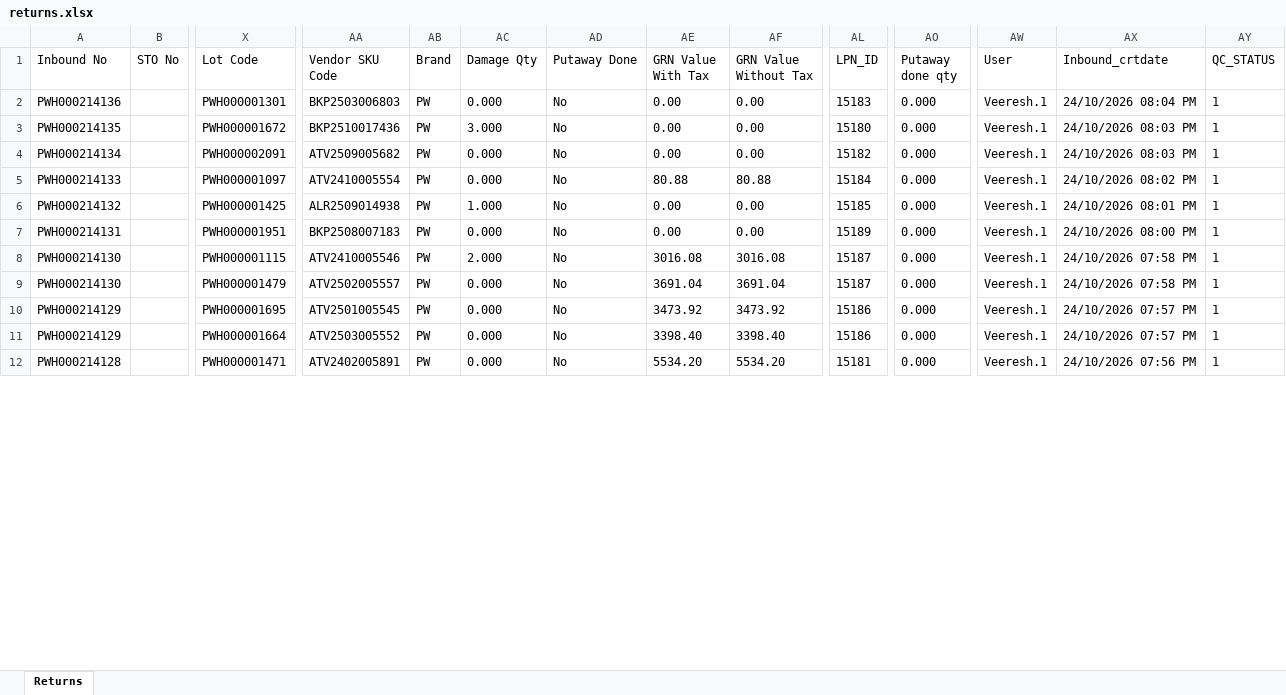
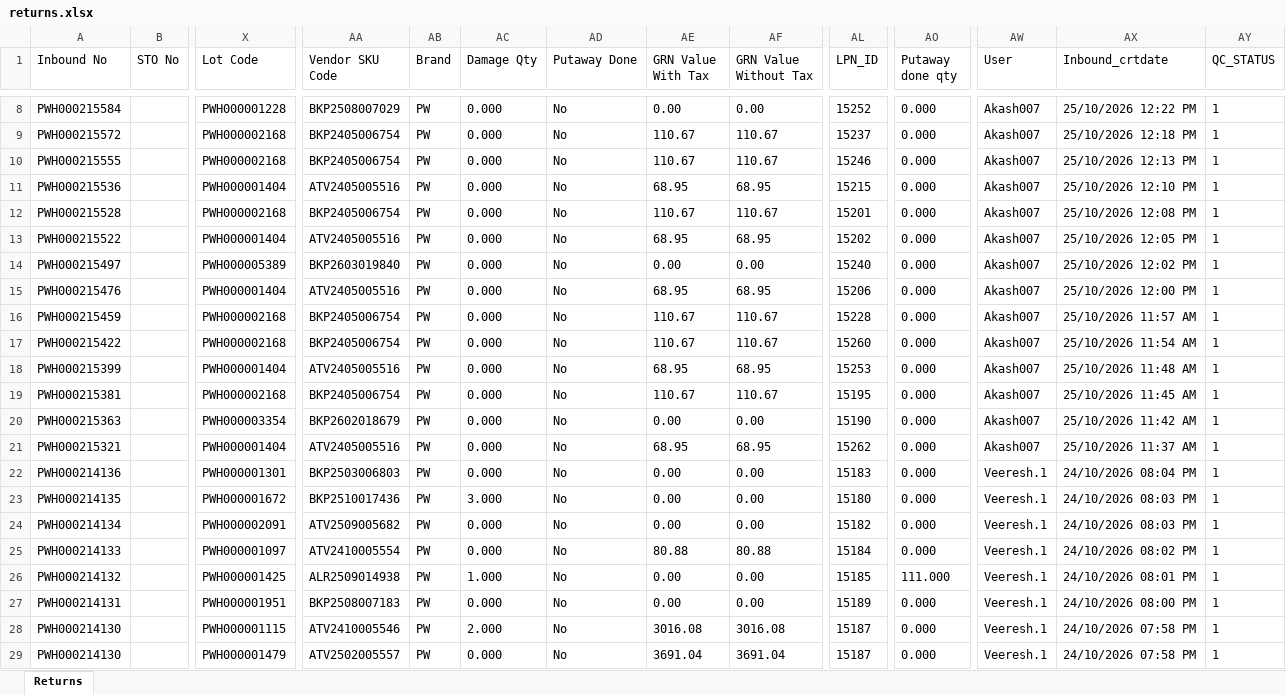
Before and after one commit to Kamal2-Pal/PW-Master-Dashboard-V2, an Excel workbook: returns.xlsx, sheet Returns, drawn as a sheet; only a part is shown, gaps mark what is left out; the shorter side is filled out with more unchanged rows; values as stored, in another font and other column widths than the file's, no borders; addresses are those after the commit; rows hold the shown columns only; the diff covers the shown part only; the diff names each change by its address in the sheet, - before the commit and + after, or states it on an @@ line.

```diff
--- a/returns.xlsx (sheet Returns)
+++ b/returns.xlsx (sheet Returns)
+row 8: PWH000215584 |  | PWH000001228 | BKP2508007029 | PW | 0.000 | No | 0.00 | 0.00 | 15252 | 0.000 | Akash007 | 25/10/2026 12:22 PM | 1
+row 9: PWH000215572 |  | PWH000002168 | BKP2405006754 | PW | 0.000 | No | 110.67 | 110.67 | 15237 | 0.000 | Akash007 | 25/10/2026 12:18 PM | 1
+row 10: PWH000215555 |  | PWH000002168 | BKP2405006754 | PW | 0.000 | No | 110.67 | 110.67 | 15246 | 0.000 | Akash007 | 25/10/2026 12:13 PM | 1
+row 11: PWH000215536 |  | PWH000001404 | ATV2405005516 | PW | 0.000 | No | 68.95 | 68.95 | 15215 | 0.000 | Akash007 | 25/10/2026 12:10 PM | 1
+row 12: PWH000215528 |  | PWH000002168 | BKP2405006754 | PW | 0.000 | No | 110.67 | 110.67 | 15201 | 0.000 | Akash007 | 25/10/2026 12:08 PM | 1
+row 13: PWH000215522 |  | PWH000001404 | ATV2405005516 | PW | 0.000 | No | 68.95 | 68.95 | 15202 | 0.000 | Akash007 | 25/10/2026 12:05 PM | 1
+row 14: PWH000215497 |  | PWH000005389 | BKP2603019840 | PW | 0.000 | No | 0.00 | 0.00 | 15240 | 0.000 | Akash007 | 25/10/2026 12:02 PM | 1
+row 15: PWH000215476 |  | PWH000001404 | ATV2405005516 | PW | 0.000 | No | 68.95 | 68.95 | 15206 | 0.000 | Akash007 | 25/10/2026 12:00 PM | 1
+row 16: PWH000215459 |  | PWH000002168 | BKP2405006754 | PW | 0.000 | No | 110.67 | 110.67 | 15228 | 0.000 | Akash007 | 25/10/2026 11:57 AM | 1
+row 17: PWH000215422 |  | PWH000002168 | BKP2405006754 | PW | 0.000 | No | 110.67 | 110.67 | 15260 | 0.000 | Akash007 | 25/10/2026 11:54 AM | 1
+row 18: PWH000215399 |  | PWH000001404 | ATV2405005516 | PW | 0.000 | No | 68.95 | 68.95 | 15253 | 0.000 | Akash007 | 25/10/2026 11:48 AM | 1
+row 19: PWH000215381 |  | PWH000002168 | BKP2405006754 | PW | 0.000 | No | 110.67 | 110.67 | 15195 | 0.000 | Akash007 | 25/10/2026 11:45 AM | 1
+row 20: PWH000215363 |  | PWH000003354 | BKP2602018679 | PW | 0.000 | No | 0.00 | 0.00 | 15190 | 0.000 | Akash007 | 25/10/2026 11:42 AM | 1
+row 21: PWH000215321 |  | PWH000001404 | ATV2405005516 | PW | 0.000 | No | 68.95 | 68.95 | 15262 | 0.000 | Akash007 | 25/10/2026 11:37 AM | 1
-AO26 (Putaway done qty): 0.000
+AO26 (Putaway done qty): 111.000
```
Also changed, not shown: 6 added rows and 13 edited cells elsewhere in this sheet, 3 other files.
